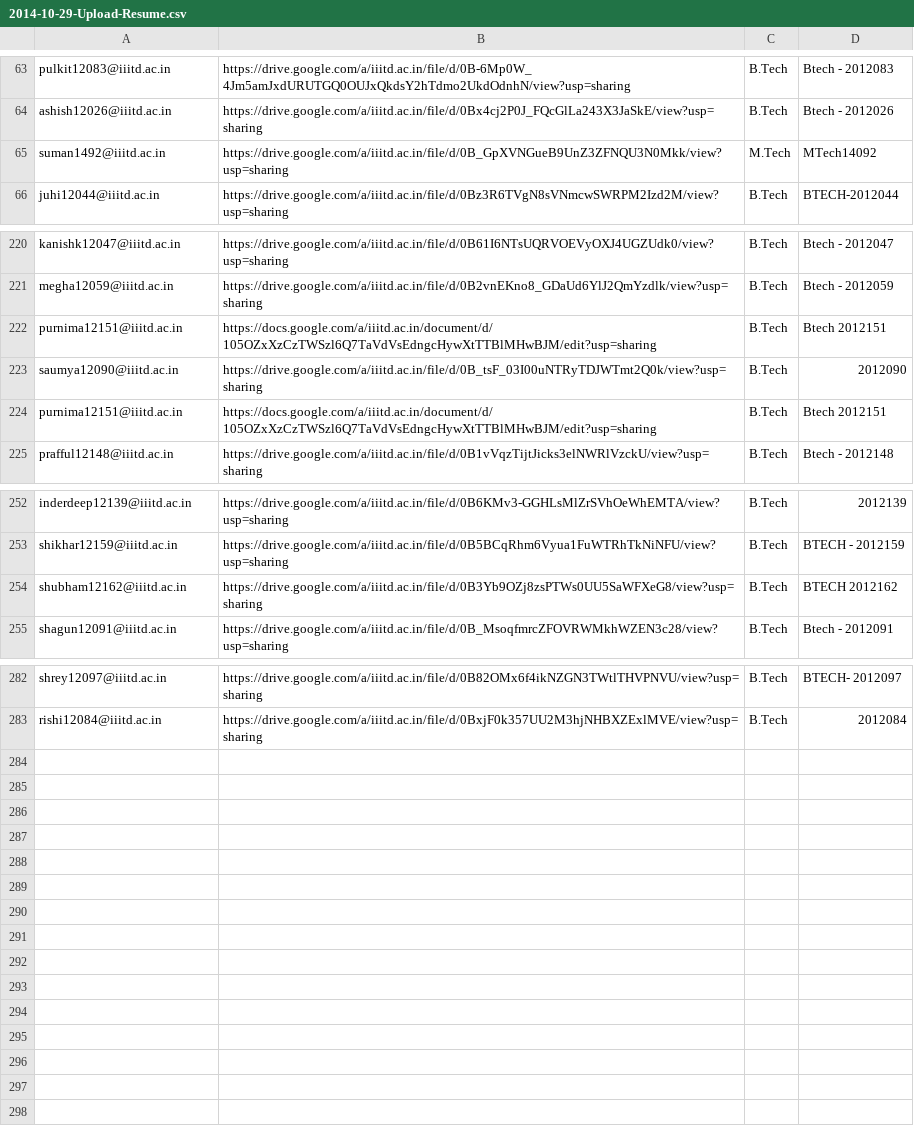
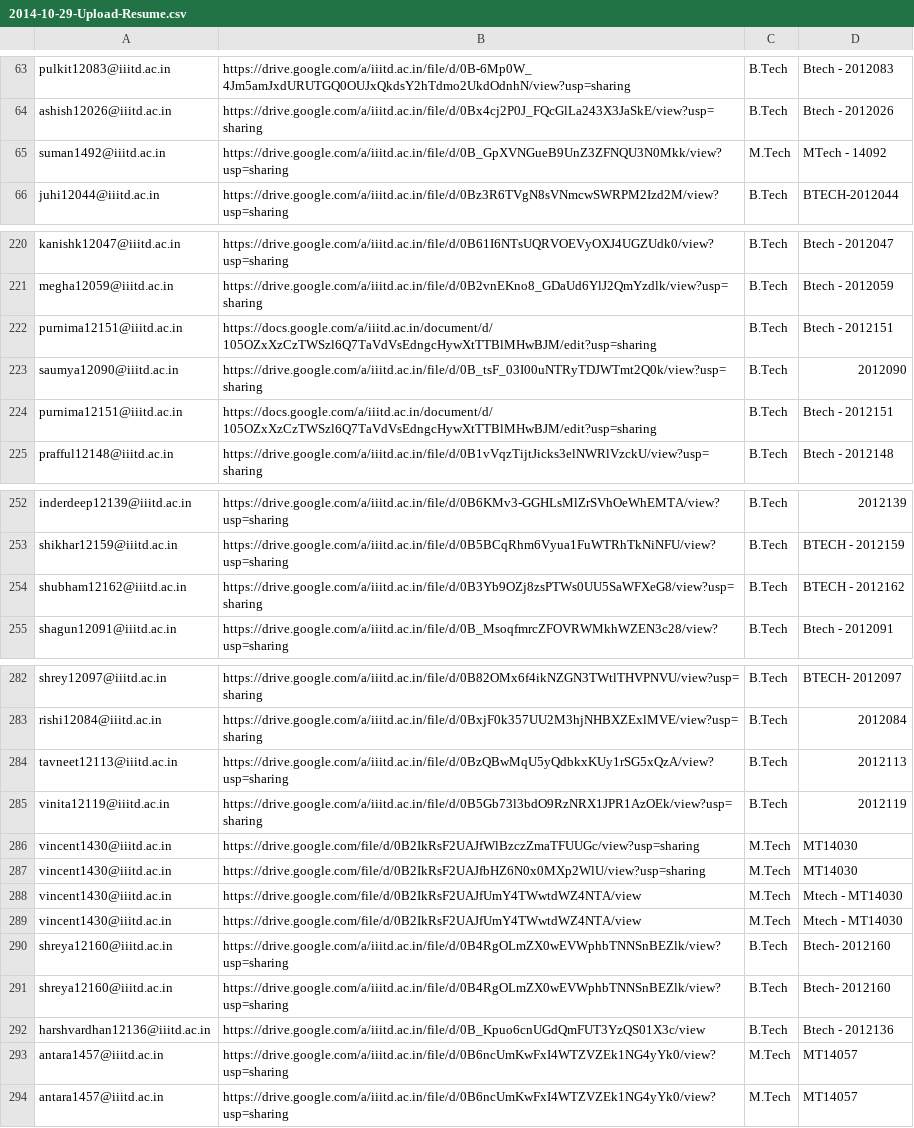
Before and after one commit to Suresh301190/PlacementScripts, a CSV file: res/2014-10-29-Upload-Resume.csv, drawn as a sheet; only a part is shown, gaps mark what is left out; the diff covers the shown part only.

```diff
--- a/res/2014-10-29-Upload-Resume.csv
+++ b/res/2014-10-29-Upload-Resume.csv
@@ -67,3 +64,3 @@ pulkit12083@iiitd.ac.in,https://drive.google.com/a/iiitd.ac.in/file/d/0B-6Mp0W_4
 ashish12026@iiitd.ac.in,https://drive.google.com/a/iiitd.ac.in/file/d/0Bx4cj2P0J_FQcGlLa243X3JaSkE/view?usp=sharing,B.Tech,Btech - 2012026
-suman1492@iiitd.ac.in,https://drive.google.com/a/iiitd.ac.in/file/d/0B_GpXVNGueB9UnZ3ZFNQU3N0Mkk/view?usp=sharing,M.Tech,MTech14092
+suman1492@iiitd.ac.in,https://drive.google.com/a/iiitd.ac.in/file/d/0B_GpXVNGueB9UnZ3ZFNQU3N0Mkk/view?usp=sharing,M.Tech,MTech - 14092
 juhi12044@iiitd.ac.in,https://drive.google.com/a/iiitd.ac.in/file/d/0Bz3R6TVgN8sVNmcwSWRPM2Izd2M/view?usp=sharing,B.Tech,BTECH-2012044
@@ -226,5 +221,5 @@ kanishk12047@iiitd.ac.in,https://drive.google.com/a/iiitd.ac.in/file/d/0B61I6NTs
 megha12059@iiitd.ac.in,https://drive.google.com/a/iiitd.ac.in/file/d/0B2vnEKno8_GDaUd6YlJ2QmYzdlk/view?usp=sharing,B.Tech,Btech - 2012059
-purnima12151@iiitd.ac.in,https://docs.google.com/a/iiitd.ac.in/document/d/105OZxXzCzTWSzl6Q7TaVdVsEdngcHywXtTTBlMHwBJM/edit?usp=sharing,B.Tech,Btech 2012151
+purnima12151@iiitd.ac.in,https://docs.google.com/a/iiitd.ac.in/document/d/105OZxXzCzTWSzl6Q7TaVdVsEdngcHywXtTTBlMHwBJM/edit?usp=sharing,B.Tech,Btech - 2012151
 saumya12090@iiitd.ac.in,https://drive.google.com/a/iiitd.ac.in/file/d/0B_tsF_03I00uNTRyTDJWTmt2Q0k/view?usp=sharing,B.Tech,2012090
-purnima12151@iiitd.ac.in,https://docs.google.com/a/iiitd.ac.in/document/d/105OZxXzCzTWSzl6Q7TaVdVsEdngcHywXtTTBlMHwBJM/edit?usp=sharing,B.Tech,Btech 2012151
+purnima12151@iiitd.ac.in,https://docs.google.com/a/iiitd.ac.in/document/d/105OZxXzCzTWSzl6Q7TaVdVsEdngcHywXtTTBlMHwBJM/edit?usp=sharing,B.Tech,Btech - 2012151
 prafful12148@iiitd.ac.in,https://drive.google.com/a/iiitd.ac.in/file/d/0B1vVqzTijtJicks3elNWRlVzckU/view?usp=sharing,B.Tech,Btech - 2012148
@@ -258,3 +253,3 @@ inderdeep12139@iiitd.ac.in,https://drive.google.com/a/iiitd.ac.in/file/d/0B6KMv3
 shikhar12159@iiitd.ac.in,https://drive.google.com/a/iiitd.ac.in/file/d/0B5BCqRhm6Vyua1FuWTRhTkNiNFU/view?usp=sharing,B.Tech,BTECH - 2012159
-shubham12162@iiitd.ac.in,https://drive.google.com/a/iiitd.ac.in/file/d/0B3Yb9OZj8zsPTWs0UU5SaWFXeG8/view?usp=sharing,B.Tech,BTECH 2012162
+shubham12162@iiitd.ac.in,https://drive.google.com/a/iiitd.ac.in/file/d/0B3Yb9OZj8zsPTWs0UU5SaWFXeG8/view?usp=sharing,B.Tech,BTECH - 2012162
 shagun12091@iiitd.ac.in,https://drive.google.com/a/iiitd.ac.in/file/d/0B_MsoqfmrcZFOVRWMkhWZEN3c28/view?usp=sharing,B.Tech,Btech - 2012091
@@ -288 +283,12 @@ shrey12097@iiitd.ac.in,https://drive.google.com/a/iiitd.ac.in/file/d/0B82OMx6f4i
 rishi12084@iiitd.ac.in,https://drive.google.com/a/iiitd.ac.in/file/d/0BxjF0k357UU2M3hjNHBXZExlMVE/view?usp=sharing,B.Tech,2012084
+tavneet12113@iiitd.ac.in,https://drive.google.com/a/iiitd.ac.in/file/d/0BzQBwMqU5yQdbkxKUy1rSG5xQzA/view?usp=sharing,B.Tech,2012113
+vinita12119@iiitd.ac.in,https://drive.google.com/a/iiitd.ac.in/file/d/0B5Gb73l3bdO9RzNRX1JPR1AzOEk/view?usp=sharing,B.Tech,2012119
+vincent1430@iiitd.ac.in,https://drive.google.com/file/d/0B2IkRsF2UAJfWlBzczZmaTFUUGc/view?usp=sharing,M.Tech,MT14030
+vincent1430@iiitd.ac.in,https://drive.google.com/file/d/0B2IkRsF2UAJfbHZ6N0x0MXp2WlU/view?usp=sharing,M.Tech,MT14030
+vincent1430@iiitd.ac.in,https://drive.google.com/file/d/0B2IkRsF2UAJfUmY4TWwtdWZ4NTA/view,M.Tech,Mtech - MT14030
+vincent1430@iiitd.ac.in,https://drive.google.com/file/d/0B2IkRsF2UAJfUmY4TWwtdWZ4NTA/view,M.Tech,Mtech - MT14030
+shreya12160@iiitd.ac.in,https://drive.google.com/a/iiitd.ac.in/file/d/0B4RgOLmZX0wEVWphbTNNSnBEZlk/view?usp=sharing,B.Tech,Btech- 2012160
+shreya12160@iiitd.ac.in,https://drive.google.com/a/iiitd.ac.in/file/d/0B4RgOLmZX0wEVWphbTNNSnBEZlk/view?usp=sharing,B.Tech,Btech- 2012160
+harshvardhan12136@iiitd.ac.in,https://drive.google.com/a/iiitd.ac.in/file/d/0B_Kpuo6cnUGdQmFUT3YzQS01X3c/view,B.Tech,Btech - 2012136
+antara1457@iiitd.ac.in,https://drive.google.com/a/iiitd.ac.in/file/d/0B6ncUmKwFxI4WTZVZEk1NG4yYk0/view?usp=sharing,M.Tech,MT14057
+antara1457@iiitd.ac.in,https://drive.google.com/a/iiitd.ac.in/file/d/0B6ncUmKwFxI4WTZVZEk1NG4yYk0/view?usp=sharing,M.Tech,MT14057
```
Also changed, not shown: 1 edited cell elsewhere in this file, 3 other files.
